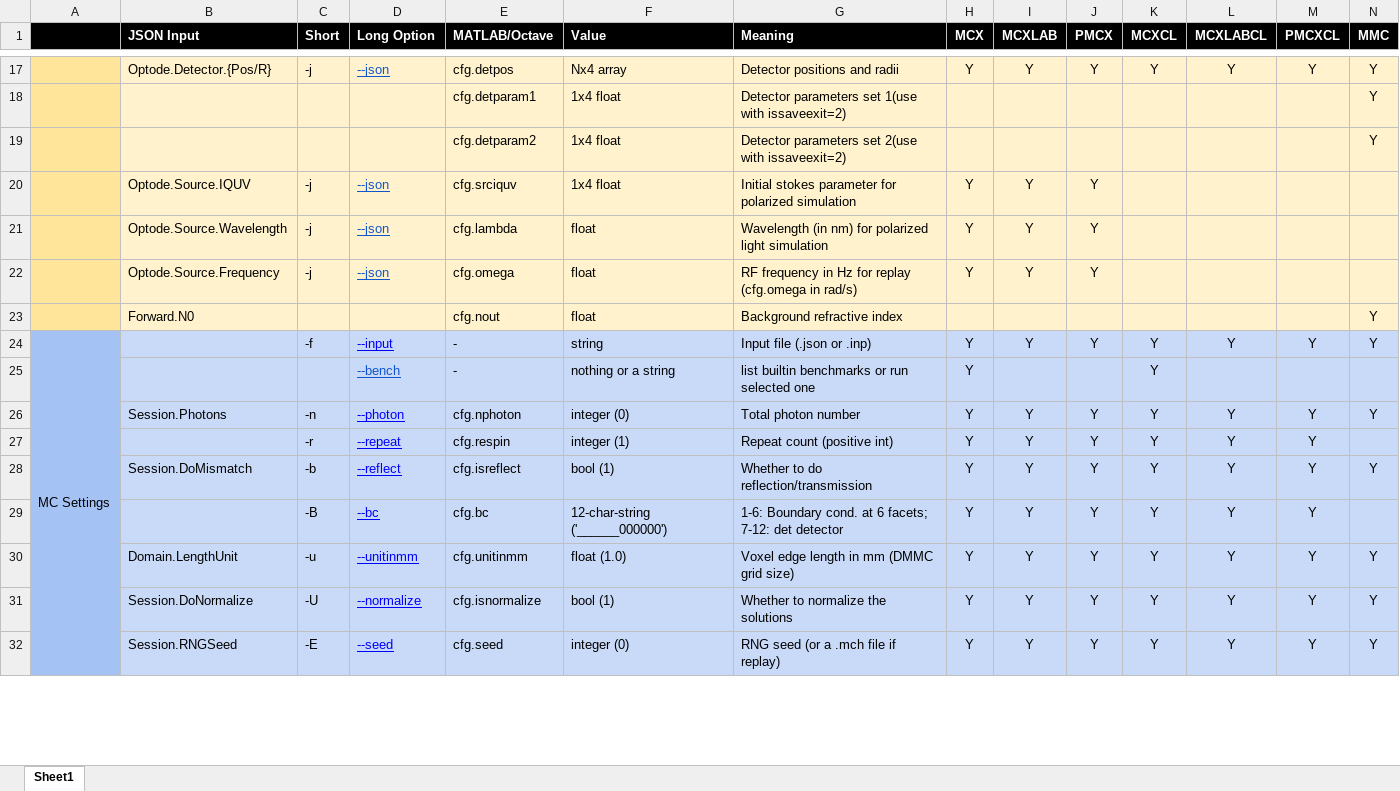
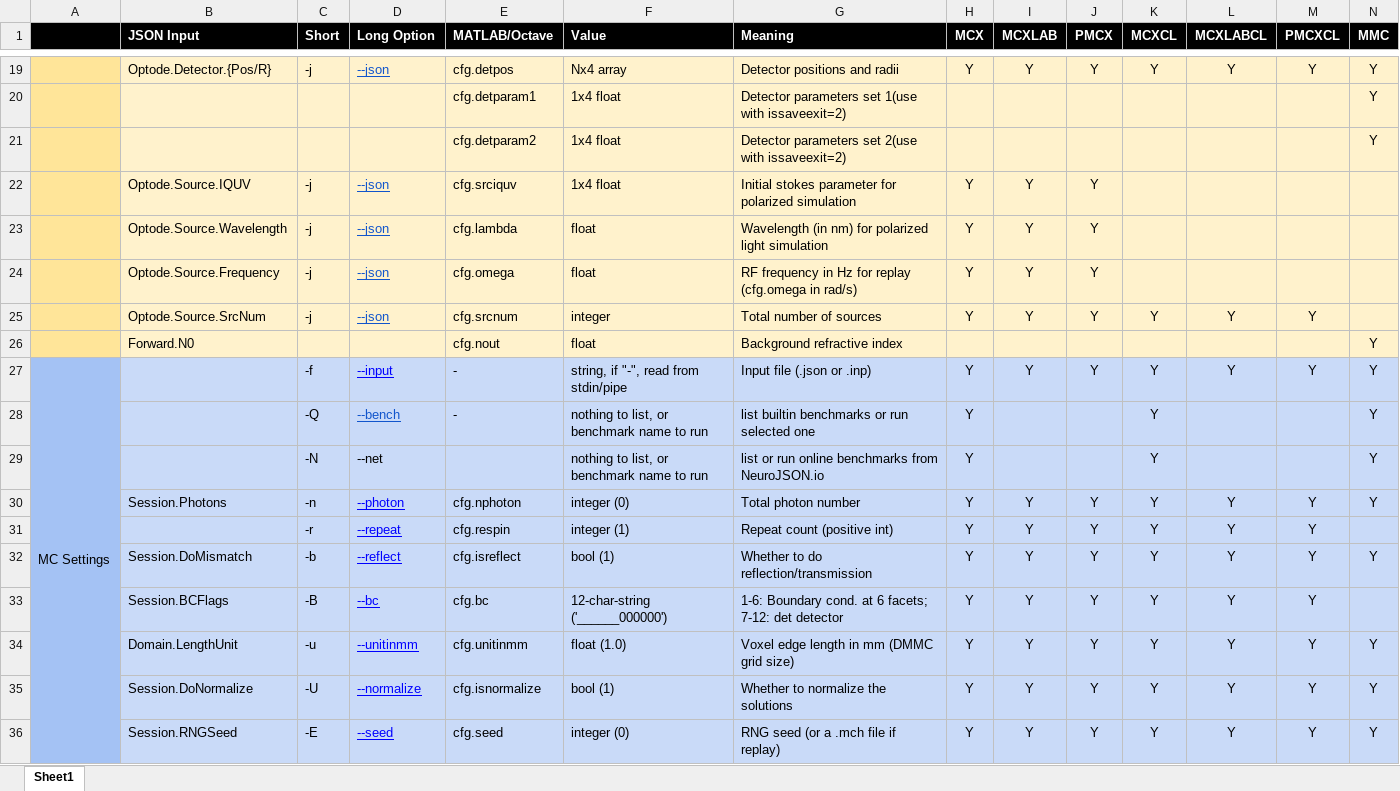
Before and after one commit to fangq/mcx, an Excel workbook: doc/mcx_command_option_cheatsheet.xlsx, sheet Sheet1, drawn as a sheet; only a part is shown, gaps mark what is left out; values as stored, in another font and other column widths than the file's, no borders; charts and pictures not drawn; addresses are those after the commit; rows hold the shown columns only; the diff covers the shown part only; the diff names each change by its address in the sheet, - before the commit and + after, or states it on an @@ line.

Commit message:
[doc] update mcx_help.html and command line flag spreadsheet

```diff
--- a/doc/mcx_command_option_cheatsheet.xlsx (sheet Sheet1)
+++ b/doc/mcx_command_option_cheatsheet.xlsx (sheet Sheet1)
+row 25:  | Optode.Source.SrcNum | -j | --json | cfg.srcnum | integer | Total number of sources | Y | Y | Y | Y | Y | Y
-F27 (Value): string
+F27 (Value): string, if "-", read from stdin/pipe
-C28 (Short): (empty)
+C28 (Short): -Q
-F28 (Value): nothing or a string
+F28 (Value): nothing to list, or benchmark name to run
-N28 (MMC): (empty)
+N28 (MMC): Y
+row 29:  |  | -N | --net |  | nothing to list, or benchmark name to run | list or run online benchmarks from NeuroJSON.io | Y |  |  | Y |  |  | Y
-B33 (JSON Input): (empty)
+B33 (JSON Input): Session.BCFlags
```
Also changed, not shown: 5 added rows, 1 removed row and 14 edited cells elsewhere in this sheet, 7 other files.
